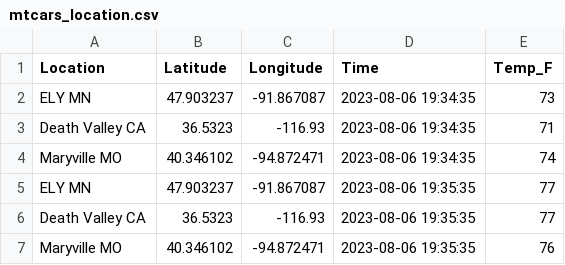
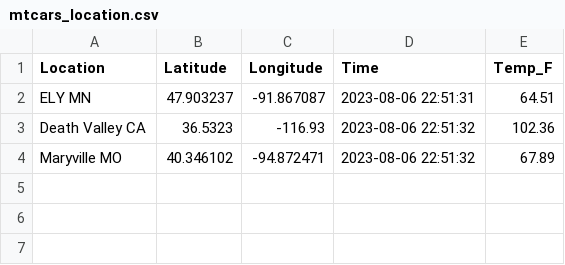
Before and after one commit to accoffin12/cintel-05-live-updates, a CSV file: data/mtcars_location.csv, drawn as a sheet.

```diff
--- a/data/mtcars_location.csv
+++ b/data/mtcars_location.csv
@@ -1,7 +1,4 @@
 Location,Latitude,Longitude,Time,Temp_F
-ELY MN,47.903237,-91.867087,2023-08-06 19:34:35,73
-Death Valley CA,36.5323,-116.93,2023-08-06 19:34:35,71
-Maryville MO,40.346102,-94.872471,2023-08-06 19:34:35,74
-ELY MN,47.903237,-91.867087,2023-08-06 19:35:35,77
-Death Valley CA,36.5323,-116.93,2023-08-06 19:35:35,77
-Maryville MO,40.346102,-94.872471,2023-08-06 19:35:35,76
+ELY MN,47.903237,-91.867087,2023-08-06 22:51:31,64.51
+Death Valley CA,36.5323,-116.93,2023-08-06 22:51:32,102.36
+Maryville MO,40.346102,-94.872471,2023-08-06 22:51:32,67.89
```
Also changed, not shown: data/mtcars_stock.csv, 12 other files.
